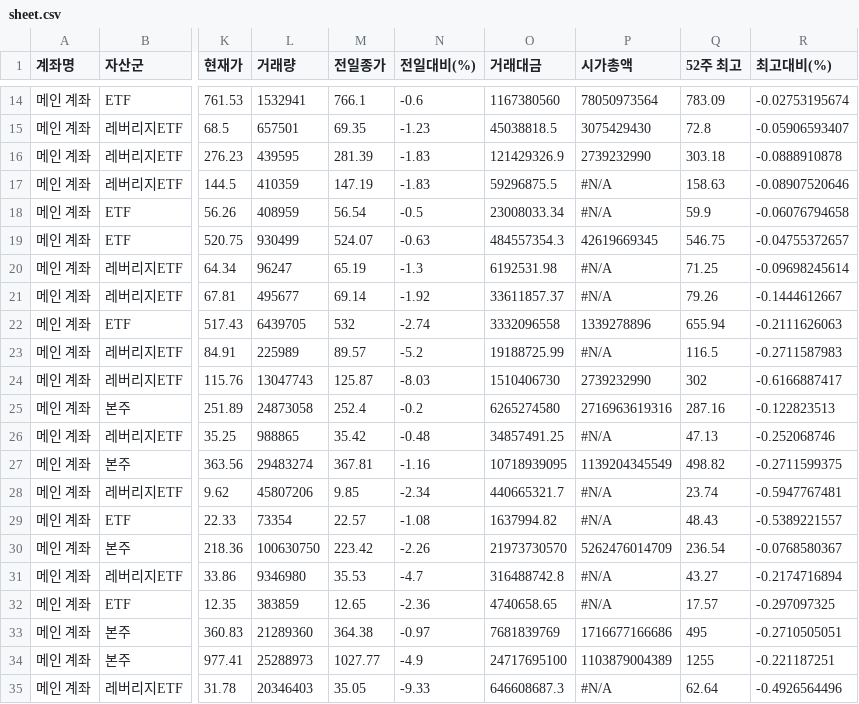
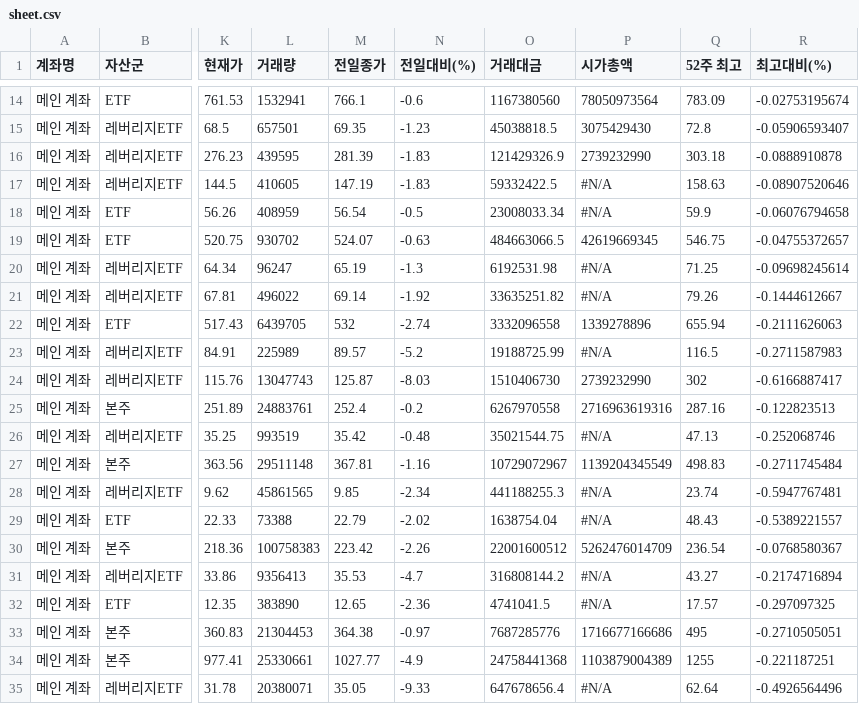
Before and after one commit to yr857511-cpu/-, a CSV file: sheet.csv, drawn as a sheet; only a part is shown, gaps mark what is left out; the diff covers the shown part only; the diff names each change by its address in the sheet, - before the commit and + after, or states it on an @@ line.

```diff
--- a/sheet.csv
+++ b/sheet.csv
-L17 (거래량): 410359
+L17 (거래량): 410605
-O17 (거래대금): 59296875.5
+O17 (거래대금): 59332422.5
-L19 (거래량): 930499
+L19 (거래량): 930702
-O19 (거래대금): 484557354.3
+O19 (거래대금): 484663066.5
-L21 (거래량): 495677
+L21 (거래량): 496022
-O21 (거래대금): 33611857.37
+O21 (거래대금): 33635251.82
-L25 (거래량): 24873058
+L25 (거래량): 24883761
-O25 (거래대금): 6265274580
+O25 (거래대금): 6267970558
-L26 (거래량): 988865
+L26 (거래량): 993519
-O26 (거래대금): 34857491.25
+O26 (거래대금): 35021544.75
-L27 (거래량): 29483274
+L27 (거래량): 29511148
-O27 (거래대금): 10718939095
+O27 (거래대금): 10729072967
-Q27 (52주 최고): 498.82
+Q27 (52주 최고): 498.83
-R27 (최고대비(%)): -0.2711599375
+R27 (최고대비(%)): -0.2711745484
-L28 (거래량): 45807206
+L28 (거래량): 45861565
-O28 (거래대금): 440665321.7
+O28 (거래대금): 441188255.3
-L29 (거래량): 73354
+L29 (거래량): 73388
-M29 (전일종가): 22.57
+M29 (전일종가): 22.79
-N29 (전일대비(%)): -1.08
+N29 (전일대비(%)): -2.02
-O29 (거래대금): 1637994.82
+O29 (거래대금): 1638754.04
-L30 (거래량): 100630750
+L30 (거래량): 100758383
-O30 (거래대금): 21973730570
+O30 (거래대금): 22001600512
-L31 (거래량): 9346980
+L31 (거래량): 9356413
-O31 (거래대금): 316488742.8
+O31 (거래대금): 316808144.2
-L32 (거래량): 383859
+L32 (거래량): 383890
-O32 (거래대금): 4740658.65
+O32 (거래대금): 4741041.5
-L33 (거래량): 21289360
+L33 (거래량): 21304453
-O33 (거래대금): 7681839769
+O33 (거래대금): 7687285776
-L34 (거래량): 25288973
+L34 (거래량): 25330661
-O34 (거래대금): 24717695100
+O34 (거래대금): 24758441368
-L35 (거래량): 20346403
+L35 (거래량): 20380071
-O35 (거래대금): 646608687.3
+O35 (거래대금): 647678656.4
```
Also changed, not shown: 89 edited cells elsewhere in this file.
